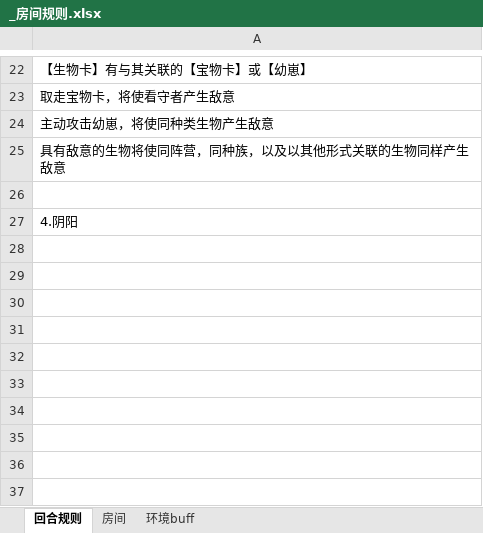
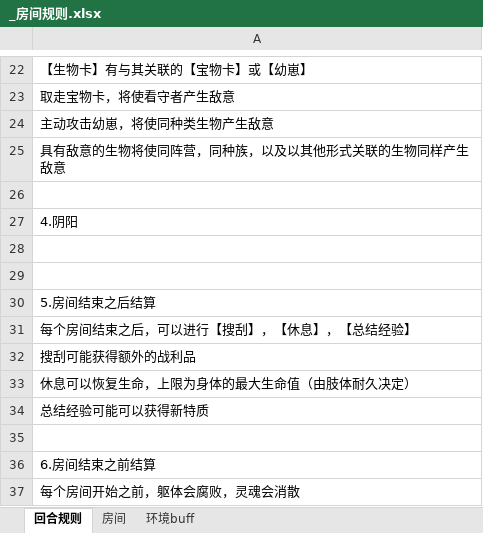
Before and after one commit to WTQ1234/DndTry, an Excel workbook: Assets/Other/_房间规则.xlsx, sheet 回合规则, drawn as a sheet; only a part is shown, gaps mark what is left out; values as stored, in another font and other column widths than the file's, no borders; the diff names each change by its address in the sheet, - before the commit and + after, or states it on an @@ line.

```diff
--- a/Assets/Other/_房间规则.xlsx (sheet 回合规则)
+++ b/Assets/Other/_房间规则.xlsx (sheet 回合规则)
+row 28: (empty)
+row 29: (empty)
+row 30: 5.房间结束之后结算
+row 31: 每个房间结束之后，可以进行【搜刮】，【休息】，【总结经验】
+row 32: 搜刮可能获得额外的战利品
+row 33: 休息可以恢复生命，上限为身体的最大生命值（由肢体耐久决定）
+row 34: 总结经验可能可以获得新特质
+row 35: (empty)
+row 36: 6.房间结束之前结算
+row 37: 每个房间开始之前，躯体会腐败，灵魂会消散
```
Also changed, not shown: sheet 房间, Assets/Other/_怪物.xlsx, Assets/Other/_技能.xlsx, 7 other files.
